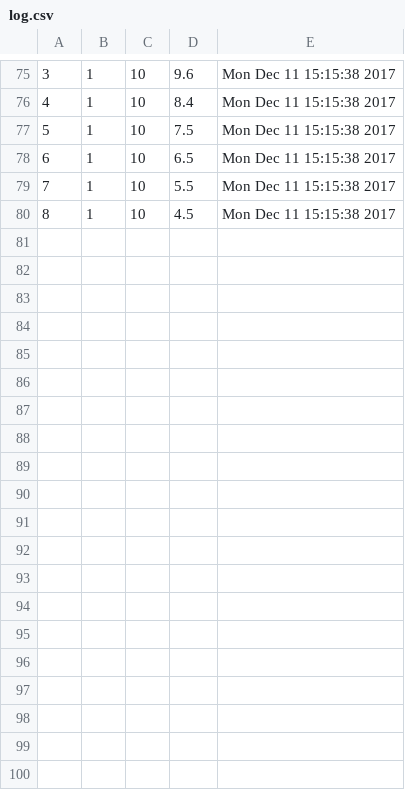
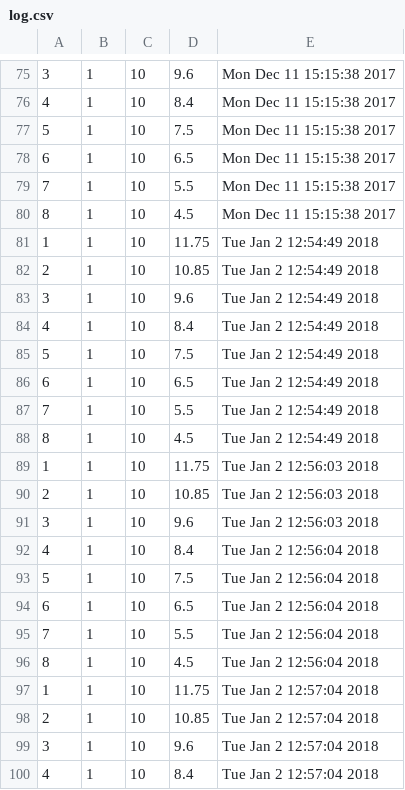
Before and after one commit to akarnes1/Research_Cages, a CSV file: log.csv, drawn as a sheet; only a part is shown, gaps mark what is left out; the diff covers the shown part only.

```diff
--- a/log.csv
+++ b/log.csv
@@ -80 +80,21 @@
 8,1,10,4.5,Mon Dec 11 15:15:38 2017
+1,1,10,11.75,Tue Jan  2 12:54:49 2018
+2,1,10,10.85,Tue Jan  2 12:54:49 2018
+3,1,10,9.6,Tue Jan  2 12:54:49 2018
+4,1,10,8.4,Tue Jan  2 12:54:49 2018
+5,1,10,7.5,Tue Jan  2 12:54:49 2018
+6,1,10,6.5,Tue Jan  2 12:54:49 2018
+7,1,10,5.5,Tue Jan  2 12:54:49 2018
+8,1,10,4.5,Tue Jan  2 12:54:49 2018
+1,1,10,11.75,Tue Jan  2 12:56:03 2018
+2,1,10,10.85,Tue Jan  2 12:56:03 2018
+3,1,10,9.6,Tue Jan  2 12:56:03 2018
+4,1,10,8.4,Tue Jan  2 12:56:04 2018
+5,1,10,7.5,Tue Jan  2 12:56:04 2018
+6,1,10,6.5,Tue Jan  2 12:56:04 2018
+7,1,10,5.5,Tue Jan  2 12:56:04 2018
+8,1,10,4.5,Tue Jan  2 12:56:04 2018
+1,1,10,11.75,Tue Jan  2 12:57:04 2018
+2,1,10,10.85,Tue Jan  2 12:57:04 2018
+3,1,10,9.6,Tue Jan  2 12:57:04 2018
+4,1,10,8.4,Tue Jan  2 12:57:04 2018
```
Also changed, not shown: 20 added rows elsewhere in this file, 2 other files.
